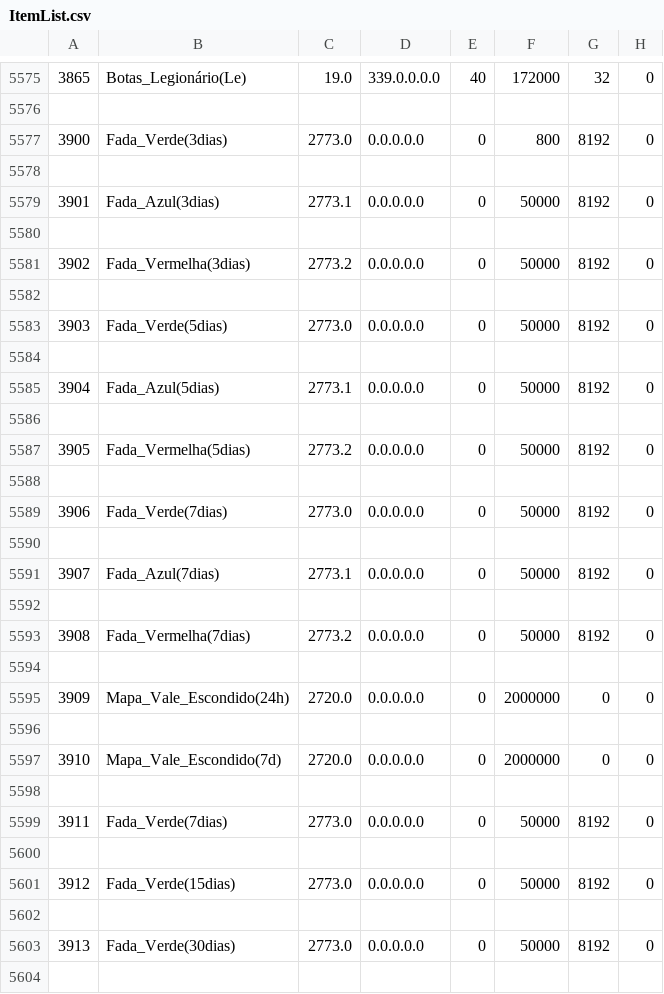
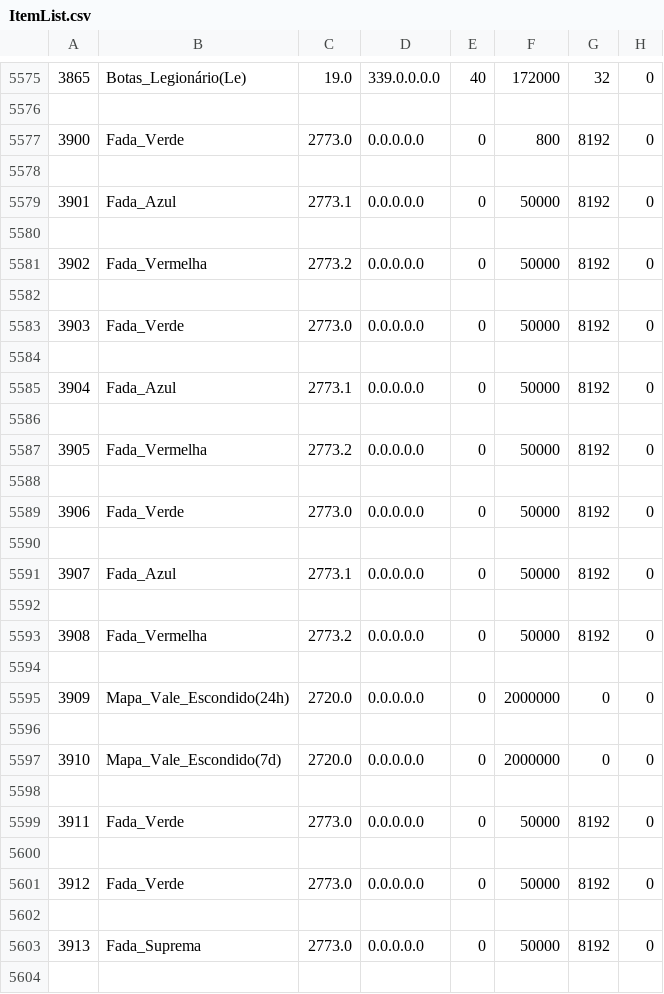
Before and after one commit to marcomyth/w2pp-OpenWYD, a CSV file: Release/Common/ItemList.csv, drawn as a sheet; only a part is shown, gaps mark what is left out; the diff covers the shown part only; the diff names each change by its address in the sheet, - before the commit and + after, or states it on an @@ line.

```diff
--- a/Release/Common/ItemList.csv
+++ b/Release/Common/ItemList.csv
-B5577: Fada_Verde(3dias)
+B5577: Fada_Verde
-B5579: Fada_Azul(3dias)
+B5579: Fada_Azul
-B5581: Fada_Vermelha(3dias)
+B5581: Fada_Vermelha
-B5583: Fada_Verde(5dias)
+B5583: Fada_Verde
-B5585: Fada_Azul(5dias)
+B5585: Fada_Azul
-B5587: Fada_Vermelha(5dias)
+B5587: Fada_Vermelha
-B5589: Fada_Verde(7dias)
+B5589: Fada_Verde
-B5591: Fada_Azul(7dias)
+B5591: Fada_Azul
-B5593: Fada_Vermelha(7dias)
+B5593: Fada_Vermelha
-B5599: Fada_Verde(7dias)
+B5599: Fada_Verde
-B5601: Fada_Verde(15dias)
+B5601: Fada_Verde
-B5603: Fada_Verde(30dias)
+B5603: Fada_Suprema
```
Also changed, not shown: 1 edited cell elsewhere in this file, 9 other files.
